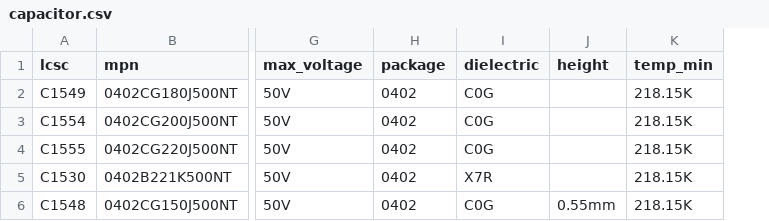
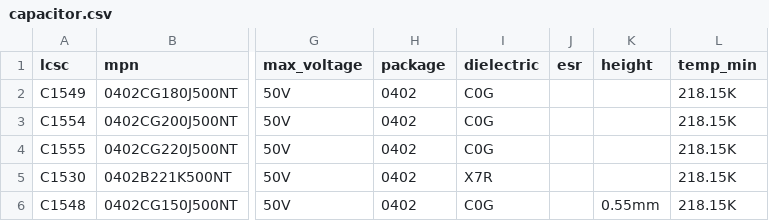
Before and after one commit to noahdgrant/netsmith, a CSV file: data/jlcpcb/catalog/capacitor.csv, drawn as a sheet; only a part is shown, gaps mark what is left out; the diff covers the shown part only; the diff names each change by its address in the sheet, - before the commit and + after, or states it on an @@ line.

```diff
--- a/data/jlcpcb/catalog/capacitor.csv
+++ b/data/jlcpcb/catalog/capacitor.csv
+column J (esr), empty
```
Also changed, not shown: 2 edited cells elsewhere in this file, 22 other files.
